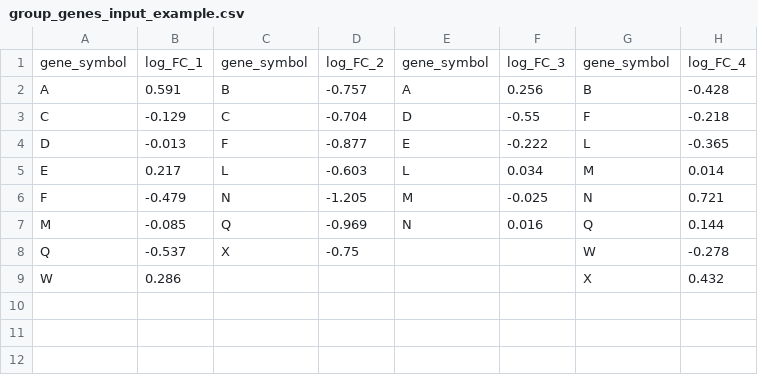
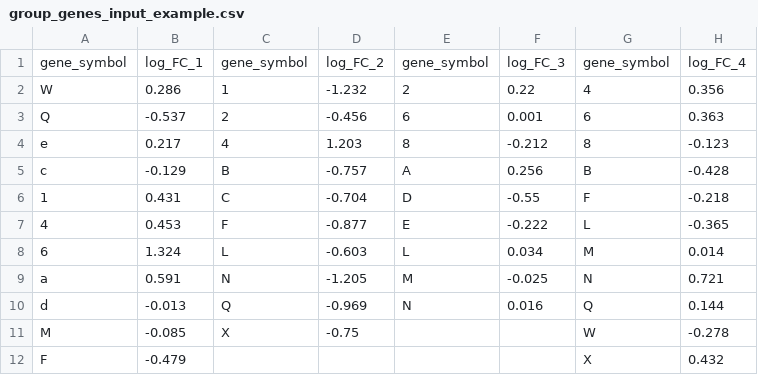
Before and after one commit to Cathaspa/Gene-Scripts, a CSV file: group_genes_input_example.csv, drawn as a sheet.

```diff
--- a/group_genes_input_example.csv
+++ b/group_genes_input_example.csv
@@ -1,9 +1,12 @@
 gene_symbol,log_FC_1,gene_symbol,log_FC_2,gene_symbol,log_FC_3,gene_symbol,log_FC_4
-A,0.591,B,-0.757,A,0.256,B,-0.428
-C,-0.129,C,-0.704,D,-0.55,F,-0.218
-D,-0.013,F,-0.877,E,-0.222,L,-0.365
-E,0.217,L,-0.603,L,0.034,M,0.014
-F,-0.479,N,-1.205,M,-0.025,N,0.721
-M,-0.085,Q,-0.969,N,0.016,Q,0.144
-Q,-0.537,X,-0.75,,,W,-0.278
-W,0.286,,,,,X,0.432
+W,0.286,1,-1.232,2,0.22,4,0.356
+Q,-0.537,2,-0.456,6,0.001,6,0.363
+e,0.217,4,1.203,8,-0.212,8,-0.123
+c,-0.129,B,-0.757,A,0.256,B,-0.428
+1,0.431,C,-0.704,D,-0.55,F,-0.218
+4,0.453,F,-0.877,E,-0.222,L,-0.365
+6,1.324,L,-0.603,L,0.034,M,0.014
+a,0.591,N,-1.205,M,-0.025,N,0.721
+d,-0.013,Q,-0.969,N,0.016,Q,0.144
+M,-0.085,X,-0.75,,,W,-0.278
+F,-0.479,,,,,X,0.432
```
Also changed, not shown: group_genes_output_example.csv, 1 other file.
